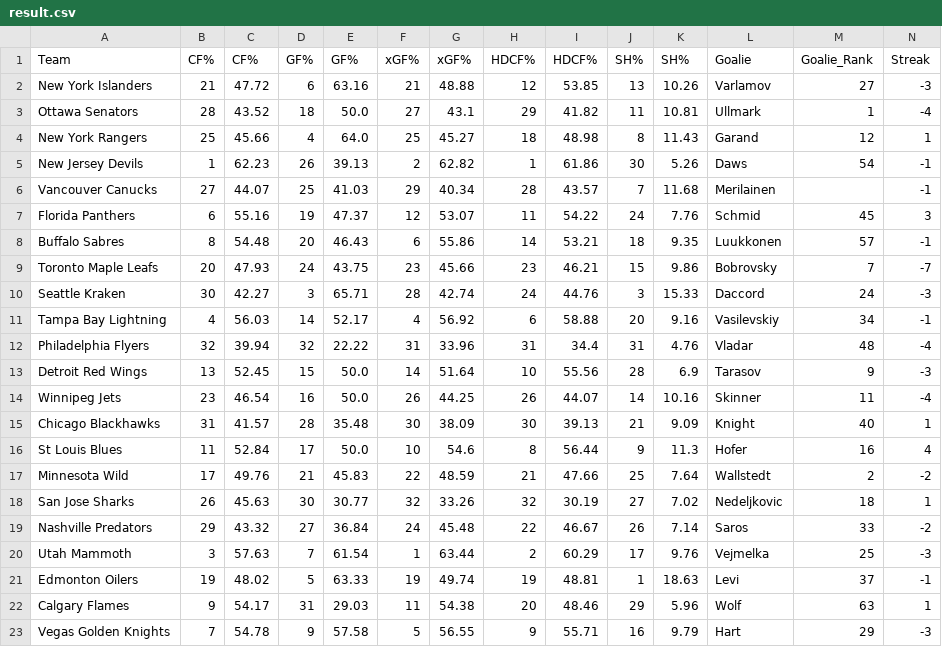
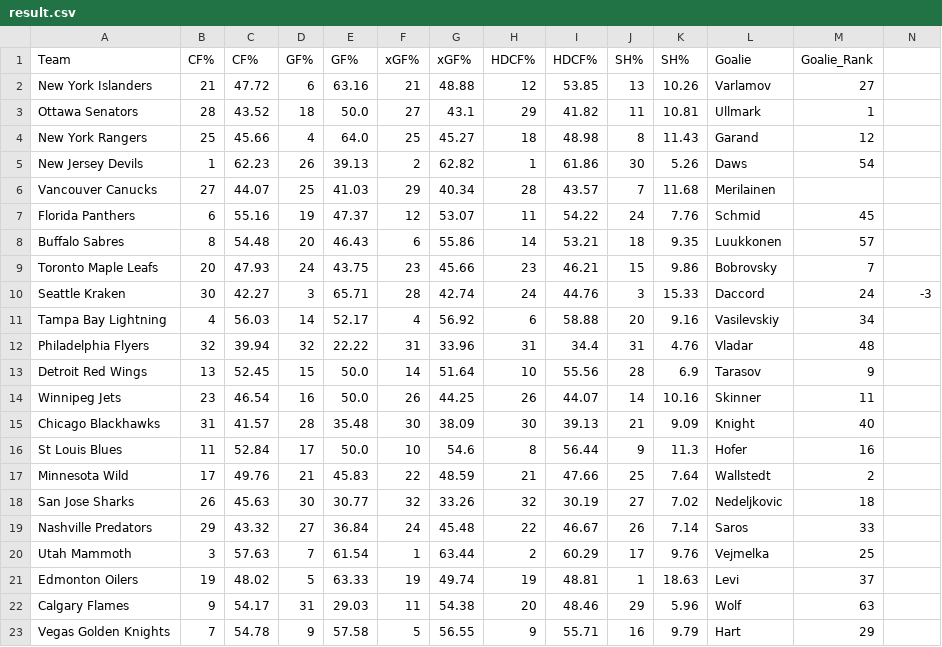
Before and after one commit to ccstevie/nhl-slate, a CSV file: public/result.csv, drawn as a sheet.

```diff
--- a/public/result.csv
+++ b/public/result.csv
@@ -1,23 +1,23 @@
-Team,CF%,CF%,GF%,GF%,xGF%,xGF%,HDCF%,HDCF%,SH%,SH%,Goalie,Goalie_Rank,Streak
-New York Islanders,21,47.72,6,63.16,21,48.88,12,53.85,13,10.26,Varlamov,27,-3
-Ottawa Senators,28,43.52,18,50.0,27,43.1,29,41.82,11,10.81,Ullmark,1,-4
-New York Rangers,25,45.66,4,64.0,25,45.27,18,48.98,8,11.43,Garand,12,1
-New Jersey Devils,1,62.23,26,39.13,2,62.82,1,61.86,30,5.26,Daws,54,-1
-Vancouver Canucks,27,44.07,25,41.03,29,40.34,28,43.57,7,11.68,Merilainen,,-1
-Florida Panthers,6,55.16,19,47.37,12,53.07,11,54.22,24,7.76,Schmid,45,3
-Buffalo Sabres,8,54.48,20,46.43,6,55.86,14,53.21,18,9.35,Luukkonen,57,-1
-Toronto Maple Leafs,20,47.93,24,43.75,23,45.66,23,46.21,15,9.86,Bobrovsky,7,-7
+Team,CF%,CF%,GF%,GF%,xGF%,xGF%,HDCF%,HDCF%,SH%,SH%,Goalie,Goalie_Rank
+New York Islanders,21,47.72,6,63.16,21,48.88,12,53.85,13,10.26,Varlamov,27
+Ottawa Senators,28,43.52,18,50.0,27,43.1,29,41.82,11,10.81,Ullmark,1
+New York Rangers,25,45.66,4,64.0,25,45.27,18,48.98,8,11.43,Garand,12
+New Jersey Devils,1,62.23,26,39.13,2,62.82,1,61.86,30,5.26,Daws,54
+Vancouver Canucks,27,44.07,25,41.03,29,40.34,28,43.57,7,11.68,Merilainen,
+Florida Panthers,6,55.16,19,47.37,12,53.07,11,54.22,24,7.76,Schmid,45
+Buffalo Sabres,8,54.48,20,46.43,6,55.86,14,53.21,18,9.35,Luukkonen,57
+Toronto Maple Leafs,20,47.93,24,43.75,23,45.66,23,46.21,15,9.86,Bobrovsky,7
 Seattle Kraken,30,42.27,3,65.71,28,42.74,24,44.76,3,15.33,Daccord,24,-3
-Tampa Bay Lightning,4,56.03,14,52.17,4,56.92,6,58.88,20,9.16,Vasilevskiy,34,-1
-Philadelphia Flyers,32,39.94,32,22.22,31,33.96,31,34.4,31,4.76,Vladar,48,-4
-Detroit Red Wings,13,52.45,15,50.0,14,51.64,10,55.56,28,6.9,Tarasov,9,-3
-Winnipeg Jets,23,46.54,16,50.0,26,44.25,26,44.07,14,10.16,Skinner,11,-4
-Chicago Blackhawks,31,41.57,28,35.48,30,38.09,30,39.13,21,9.09,Knight,40,1
-St Louis Blues,11,52.84,17,50.0,10,54.6,8,56.44,9,11.3,Hofer,16,4
-Minnesota Wild,17,49.76,21,45.83,22,48.59,21,47.66,25,7.64,Wallstedt,2,-2
-San Jose Sharks,26,45.63,30,30.77,32,33.26,32,30.19,27,7.02,Nedeljkovic,18,1
-Nashville Predators,29,43.32,27,36.84,24,45.48,22,46.67,26,7.14,Saros,33,-2
-Utah Mammoth,3,57.63,7,61.54,1,63.44,2,60.29,17,9.76,Vejmelka,25,-3
-Edmonton Oilers,19,48.02,5,63.33,19,49.74,19,48.81,1,18.63,Levi,37,-1
-Calgary Flames,9,54.17,31,29.03,11,54.38,20,48.46,29,5.96,Wolf,63,1
-Vegas Golden Knights,7,54.78,9,57.58,5,56.55,9,55.71,16,9.79,Hart,29,-3
+Tampa Bay Lightning,4,56.03,14,52.17,4,56.92,6,58.88,20,9.16,Vasilevskiy,34
+Philadelphia Flyers,32,39.94,32,22.22,31,33.96,31,34.4,31,4.76,Vladar,48
+Detroit Red Wings,13,52.45,15,50.0,14,51.64,10,55.56,28,6.9,Tarasov,9
+Winnipeg Jets,23,46.54,16,50.0,26,44.25,26,44.07,14,10.16,Skinner,11
+Chicago Blackhawks,31,41.57,28,35.48,30,38.09,30,39.13,21,9.09,Knight,40
+St Louis Blues,11,52.84,17,50.0,10,54.6,8,56.44,9,11.3,Hofer,16
+Minnesota Wild,17,49.76,21,45.83,22,48.59,21,47.66,25,7.64,Wallstedt,2
+San Jose Sharks,26,45.63,30,30.77,32,33.26,32,30.19,27,7.02,Nedeljkovic,18
+Nashville Predators,29,43.32,27,36.84,24,45.48,22,46.67,26,7.14,Saros,33
+Utah Mammoth,3,57.63,7,61.54,1,63.44,2,60.29,17,9.76,Vejmelka,25
+Edmonton Oilers,19,48.02,5,63.33,19,49.74,19,48.81,1,18.63,Levi,37
+Calgary Flames,9,54.17,31,29.03,11,54.38,20,48.46,29,5.96,Wolf,63
+Vegas Golden Knights,7,54.78,9,57.58,5,56.55,9,55.71,16,9.79,Hart,29
```
